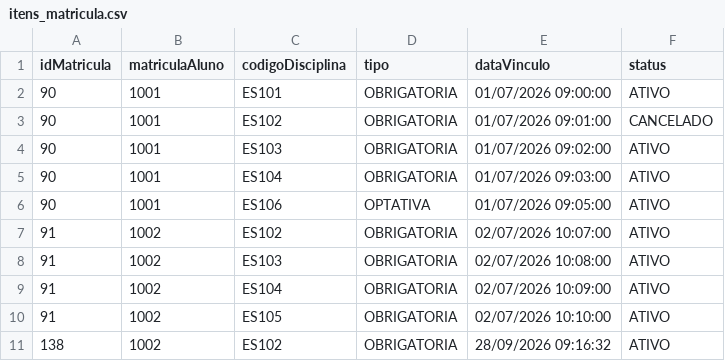
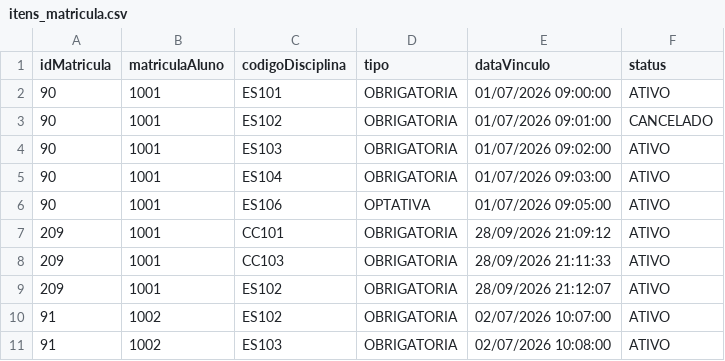
Before and after one commit to LucasTameirao/Matricula-de-faculdade, a CSV file: dados/itens_matricula.csv, drawn as a sheet; only a part is shown; the shorter side is filled out with more unchanged rows.

```diff
--- a/dados/itens_matricula.csv
+++ b/dados/itens_matricula.csv
@@ -6,2 +6,5 @@
 90;1001;ES106;OPTATIVA;01/07/2026 09:05:00;ATIVO
+209;1001;CC101;OBRIGATORIA;28/09/2026 21:09:12;ATIVO
+209;1001;CC103;OBRIGATORIA;28/09/2026 21:11:33;ATIVO
+209;1001;ES102;OBRIGATORIA;28/09/2026 21:12:07;ATIVO
 91;1002;ES102;OBRIGATORIA;02/07/2026 10:07:00;ATIVO
```
Also changed, not shown: dados/matriculas.csv, 9 other files.
